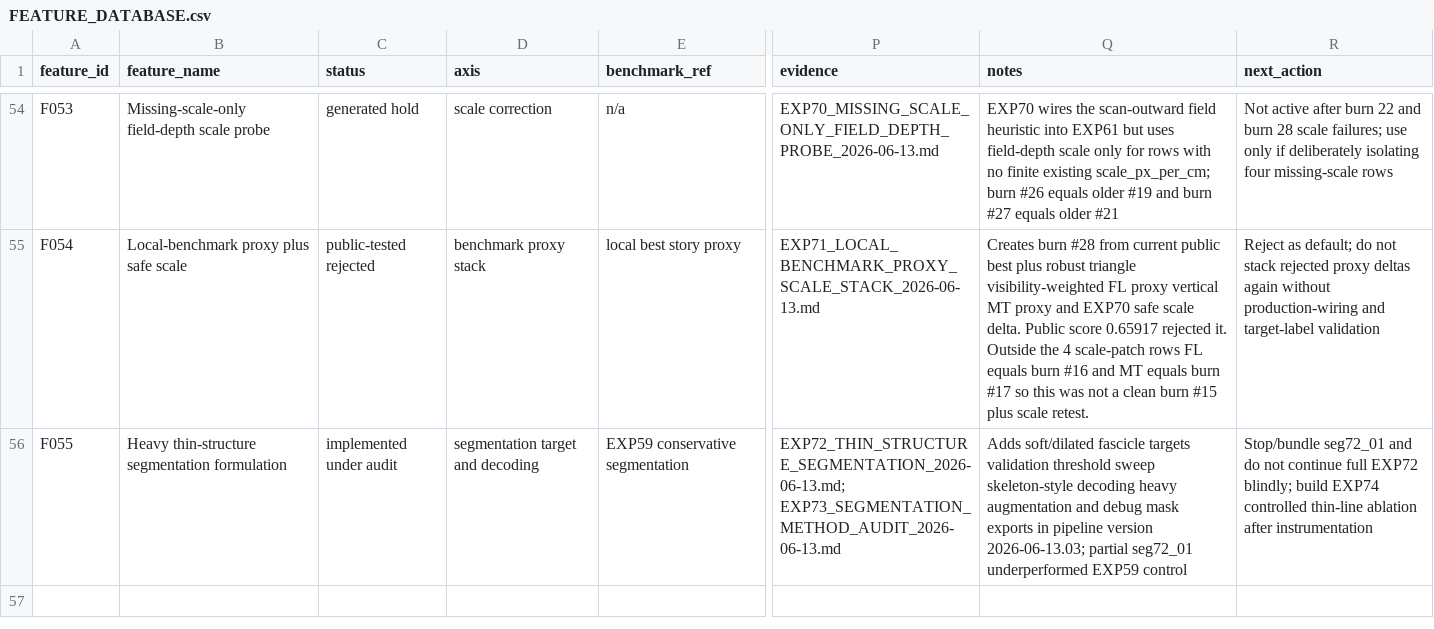
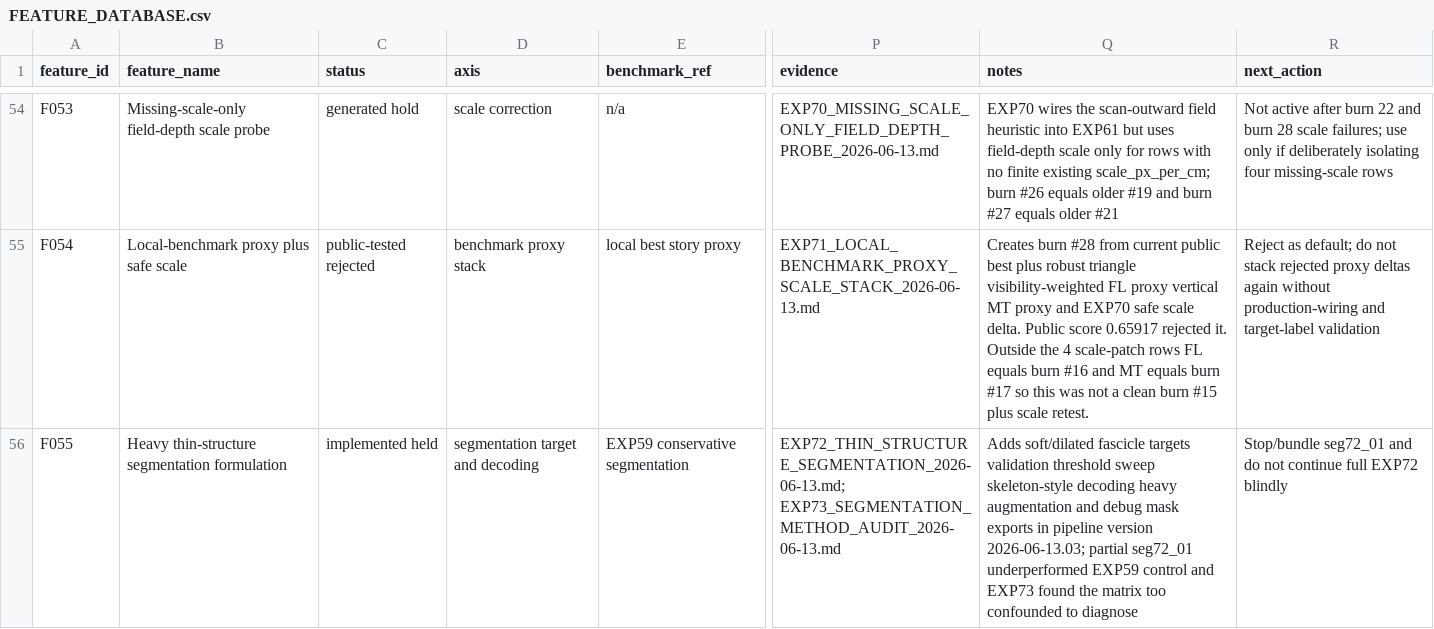
Before and after one commit to LacrimaeAware/kaggle-fun, a CSV file: umud-muscle-architecture/FEATURE_DATABASE.csv, drawn as a sheet; only a part is shown, gaps mark what is left out; the diff covers the shown part only; the diff names each change by its address in the sheet, - before the commit and + after, or states it on an @@ line.

Commit message:
Deepen UMUD segmentation audit

```diff
--- a/umud-muscle-architecture/FEATURE_DATABASE.csv
+++ b/umud-muscle-architecture/FEATURE_DATABASE.csv
-C56 (status): implemented under audit
+C56 (status): implemented held
-Q56 (notes): …EXP59 control
+Q56 (notes): …EXP59 control and EXP73 found the matrix too confounded to diagnose
-R56 (next_action): …full EXP72 blindly; build EXP74 controlled thin-line ablation after instrumentation
+R56 (next_action): …full EXP72 blindly
```
Also changed, not shown: 1 added row elsewhere in this file, 10 other files.
